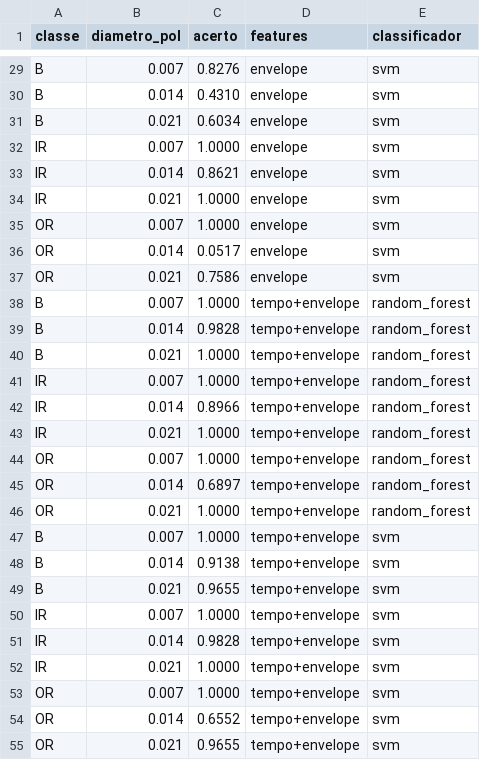
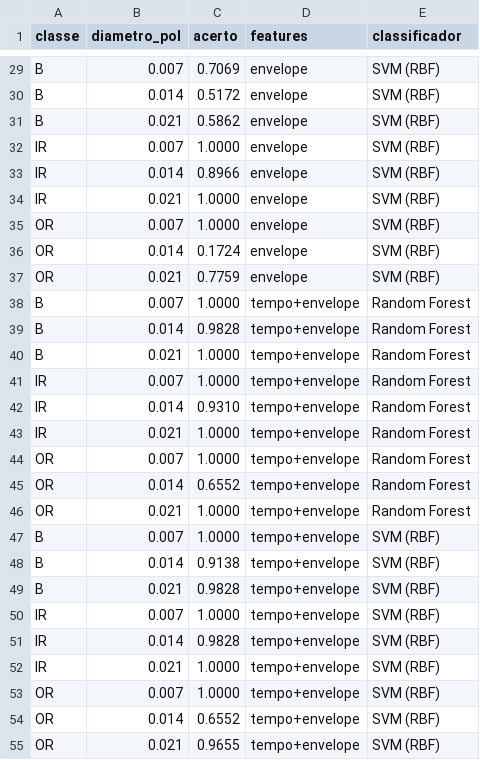
Before and after one commit to Nyfeu/Vibration_Analysis, a CSV file: results/metrics/classificacao_severidade.csv, drawn as a sheet; only a part is shown, gaps mark what is left out; the diff covers the shown part only; the diff names each change by its address in the sheet, - before the commit and + after, or states it on an @@ line.

```diff
--- a/results/metrics/classificacao_severidade.csv
+++ b/results/metrics/classificacao_severidade.csv
-C29 (acerto): 0.8276
+C29 (acerto): 0.7069
-E29:E37 (classificador): svm
+E29:E37 (classificador): SVM (RBF)
-C30 (acerto): 0.4310
+C30 (acerto): 0.5172
-C31 (acerto): 0.6034
+C31 (acerto): 0.5862
-C33 (acerto): 0.8621
+C33 (acerto): 0.8966
-C36 (acerto): 0.0517
+C36 (acerto): 0.1724
-C37 (acerto): 0.7586
+C37 (acerto): 0.7759
-E38:E46 (classificador): random_forest
+E38:E46 (classificador): Random Forest
-C42 (acerto): 0.8966
+C42 (acerto): 0.9310
-C45 (acerto): 0.6897
+C45 (acerto): 0.6552
-E47:E55 (classificador): svm
+E47:E55 (classificador): SVM (RBF)
-C49 (acerto): 0.9655
+C49 (acerto): 0.9828
```
Also changed, not shown: 62 edited cells elsewhere in this file, results/metrics/classificacao_erros.csv, results/metrics/classificacao_generalizacao.csv, 49 other files.
